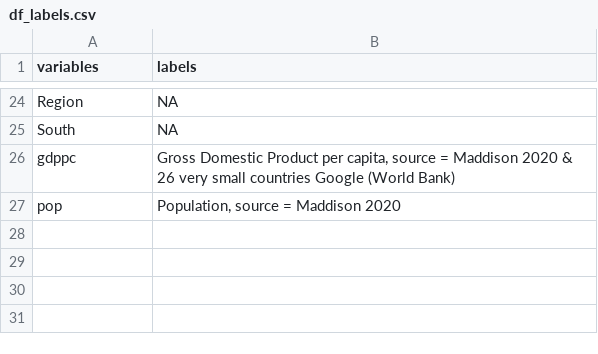
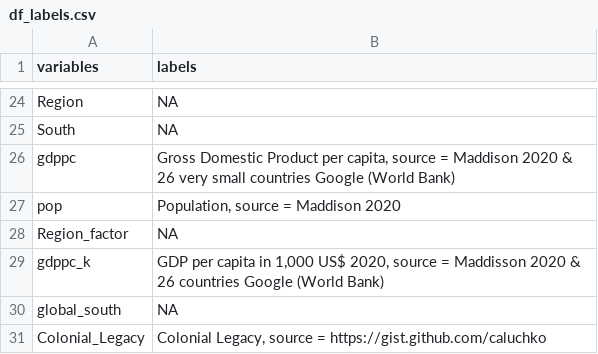
Before and after one commit to nbreznau/work_inj_inclusivity, a CSV file: data/df_labels.csv, drawn as a sheet; only a part is shown, gaps mark what is left out; the diff names each change by its address in the sheet, - before the commit and + after, or states it on an @@ line.

```diff
--- a/data/df_labels.csv
+++ b/data/df_labels.csv
+row 28: Region_factor | NA
+row 29: gdppc_k | GDP per capita in 1,000 US$ 2020, source = Maddisson 2020 & 26 countries Google (World Bank)
+row 30: global_south | NA
+row 31: Colonial_Legacy | Colonial Legacy, source = https://gist.github.com/caluchko
```
Also changed, not shown: 6 other files.
